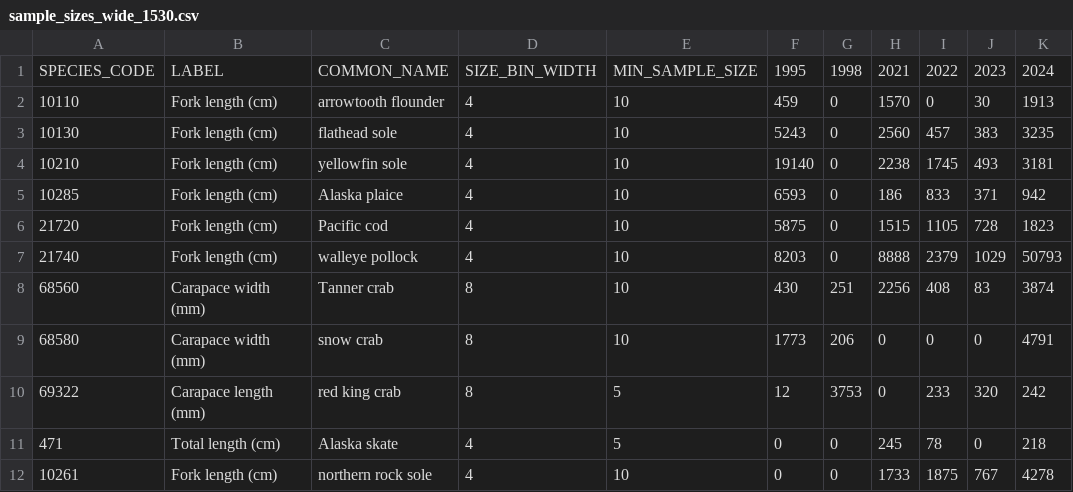
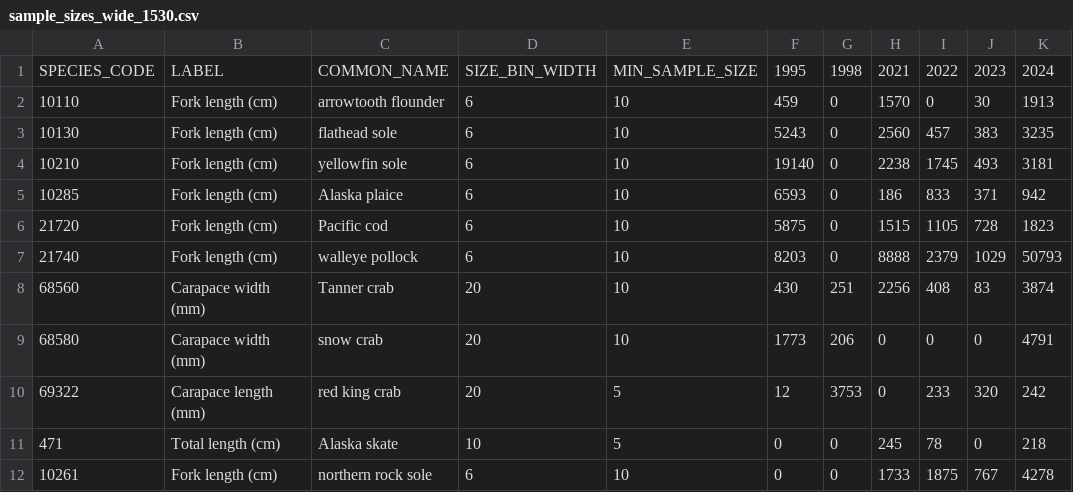
Before and after one commit to sean-rohan-NOAA/sratio, a CSV file: analysis/15_30/plots/sample_sizes_wide_1530.csv, drawn as a sheet.

```diff
--- a/analysis/15_30/plots/sample_sizes_wide_1530.csv
+++ b/analysis/15_30/plots/sample_sizes_wide_1530.csv
@@ -1,12 +1,12 @@
 "SPECIES_CODE","LABEL","COMMON_NAME","SIZE_BIN_WIDTH","MIN_SAMPLE_SIZE","1995","1998","2021","2022","2023","2024"
-10110,"Fork length (cm)","arrowtooth flounder",4,10,459,0,1570,0,30,1913
-10130,"Fork length (cm)","flathead sole",4,10,5243,0,2560,457,383,3235
-10210,"Fork length (cm)","yellowfin sole",4,10,19140,0,2238,1745,493,3181
-10285,"Fork length (cm)","Alaska plaice",4,10,6593,0,186,833,371,942
-21720,"Fork length (cm)","Pacific cod",4,10,5875,0,1515,1105,728,1823
-21740,"Fork length (cm)","walleye pollock",4,10,8203,0,8888,2379,1029,50793
-68560,"Carapace width (mm)","Tanner crab",8,10,430,251,2256,408,83,3874
-68580,"Carapace width (mm)","snow crab",8,10,1773,206,0,0,0,4791
-69322,"Carapace length (mm)","red king crab",8,5,12,3753,0,233,320,242
-471,"Total length (cm)","Alaska skate",4,5,0,0,245,78,0,218
-10261,"Fork length (cm)","northern rock sole",4,10,0,0,1733,1875,767,4278
+10110,"Fork length (cm)","arrowtooth flounder",6,10,459,0,1570,0,30,1913
+10130,"Fork length (cm)","flathead sole",6,10,5243,0,2560,457,383,3235
+10210,"Fork length (cm)","yellowfin sole",6,10,19140,0,2238,1745,493,3181
+10285,"Fork length (cm)","Alaska plaice",6,10,6593,0,186,833,371,942
+21720,"Fork length (cm)","Pacific cod",6,10,5875,0,1515,1105,728,1823
+21740,"Fork length (cm)","walleye pollock",6,10,8203,0,8888,2379,1029,50793
+68560,"Carapace width (mm)","Tanner crab",20,10,430,251,2256,408,83,3874
+68580,"Carapace width (mm)","snow crab",20,10,1773,206,0,0,0,4791
+69322,"Carapace length (mm)","red king crab",20,5,12,3753,0,233,320,242
+471,"Total length (cm)","Alaska skate",10,5,0,0,245,78,0,218
+10261,"Fork length (cm)","northern rock sole",6,10,0,0,1733,1875,767,4278
```
Also changed, not shown: analysis/15_30/plots/sample_sizes_1530.csv, analysis/15_30/plots/sample_sizes_no_filter_1530.csv, 6 other files.
